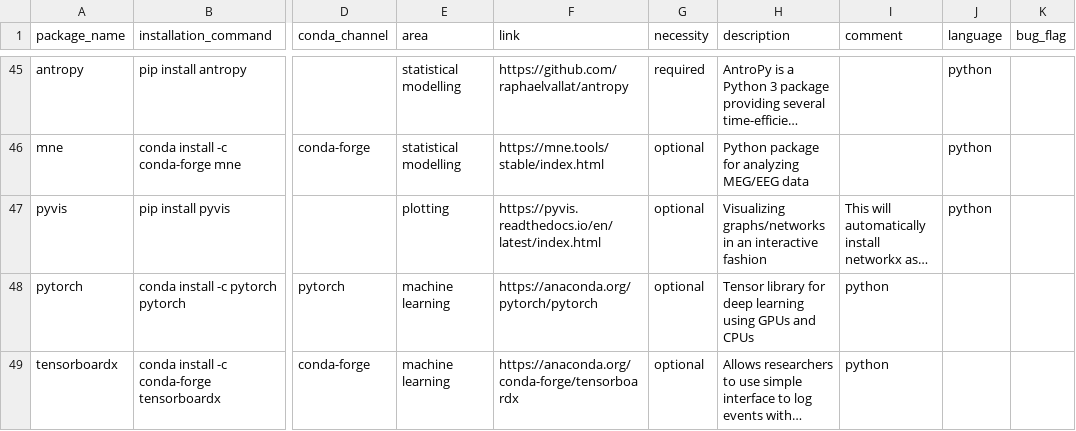
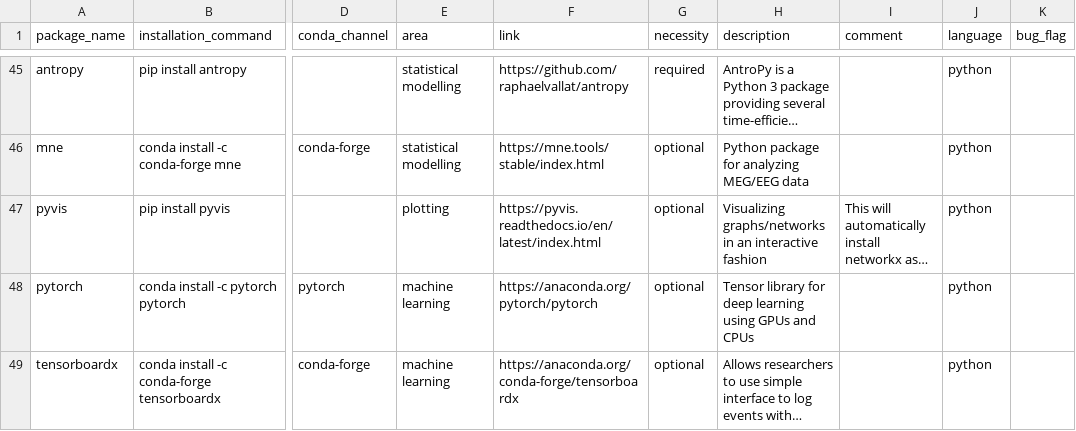
Before and after one commit to JohannesWiesner/tcy, a TSV file: csp_packages.tsv, drawn as a sheet; only a part is shown, gaps mark what is left out; long unchanged cells end in …; the diff names each change by its address in the sheet, - before the commit and + after, or states it on an @@ line.

Commit message:
found an error: python was put in comment column and not in programming_language column

```diff
--- a/csp_packages.tsv
+++ b/csp_packages.tsv
-I48:I49 (comment): python
+I48:I49 (comment): (empty)
-J48:J49 (language): (empty)
+J48:J49 (language): python
```
